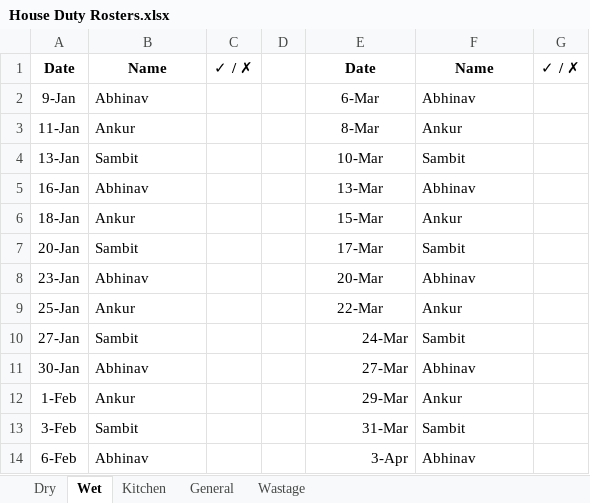
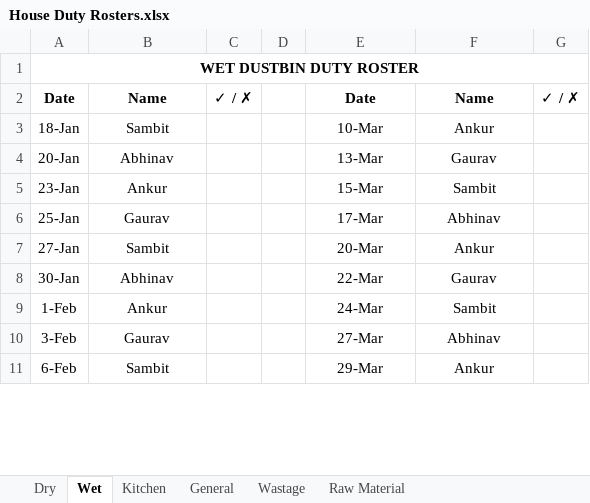
Before and after one commit to Blacky001/s3-vajravista-Home-Management-System, an Excel workbook: Documents/House Duty Rosters.xlsx, sheet Wet, drawn as a sheet; only a part is shown; values as stored, in another font and other column widths than the file's, no borders; removed rows and columns are numbered as before the commit, all else as after; the diff covers the shown part only; the diff names each change by its address in the sheet, - before the commit and + after, or states it on an @@ line.

Commit message:
Updated Rosters

```diff
--- a/Documents/House Duty Rosters.xlsx (sheet Wet)
+++ b/Documents/House Duty Rosters.xlsx (sheet Wet)
+sheet tab: Raw Material
+row 1: WET DUSTBIN DUTY ROSTER
-row 2: 9-Jan | Abhinav |  |  | 6-Mar | Abhinav
-row 3: 11-Jan | Ankur |  |  | 8-Mar | Ankur
-row 4: 13-Jan | Sambit |  |  | 10-Mar | Sambit
-row 5: 16-Jan | Abhinav |  |  | 13-Mar | Abhinav
-B3: Ankur
+B3: Sambit
-B3:B11 alignment: left
+B3:B11 alignment: center
-E3: 15-Mar
+E3: 10-Mar
-F3:F11 alignment: left
+F3:F11 alignment: center
-B4: Sambit
+B4: Abhinav
-E4: 17-Mar
+E4: 13-Mar
-F4: Sambit
+F4: Gaurav
-B5: Abhinav
+B5: Ankur
-E5: 20-Mar
+E5: 15-Mar
-F5: Abhinav
+F5: Sambit
-B6: Ankur
+B6: Gaurav
-E6: 22-Mar
+E6: 17-Mar
-F6: Ankur
+F6: Abhinav
-E7: 24-Mar
+E7: 20-Mar
-E7:E11 alignment: right
+E7:E11 alignment: center
-F7: Sambit
+F7: Ankur
-E8: 27-Mar
+E8: 22-Mar
-F8: Abhinav
+F8: Gaurav
-E9: 29-Mar
+E9: 24-Mar
-F9: Ankur
+F9: Sambit
-B10: Sambit
+B10: Gaurav
-E10: 31-Mar
+E10: 27-Mar
-F10: Sambit
+F10: Abhinav
-B11: Abhinav
+B11: Sambit
-E11: 3-Apr
+E11: 29-Mar
-F11: Abhinav
+F11: Ankur
```
Also changed, not shown: 2 added rows, 27 edited cells and cell formats elsewhere in this sheet, sheet Dry, sheet Kitchen, sheet General, sheet Wastage.
